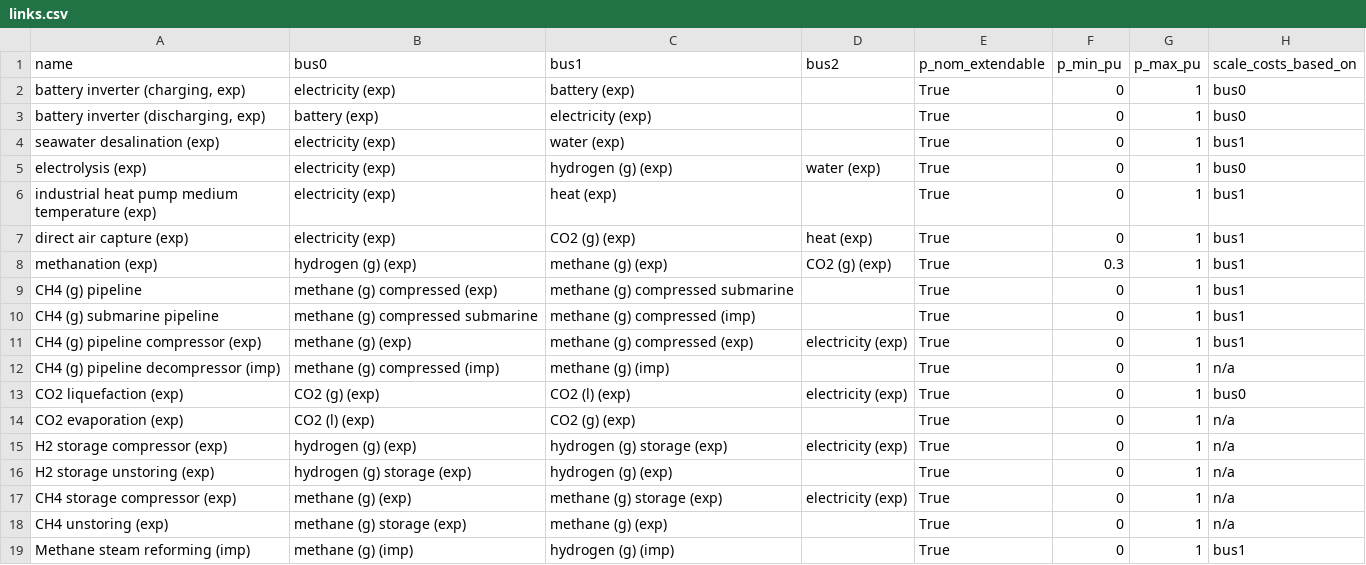
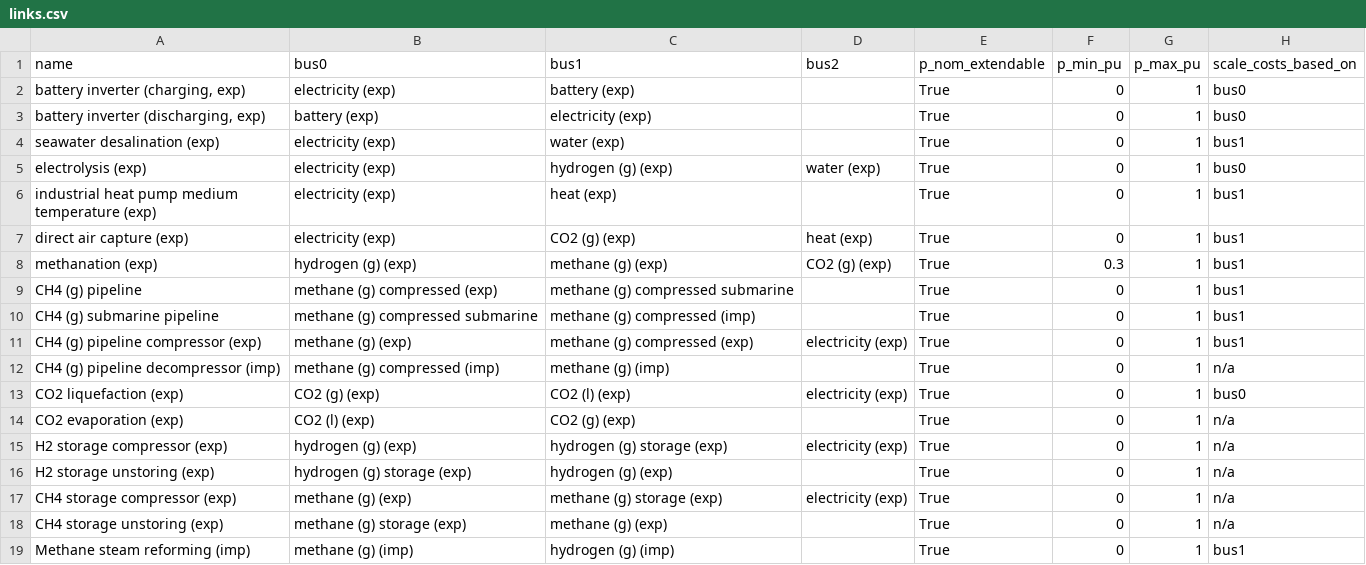
Before and after one commit to euronion/trace, a CSV file: escs/pipeline-ch4-to-h2/links.csv, drawn as a sheet.

```diff
--- a/escs/pipeline-ch4-to-h2/links.csv
+++ b/escs/pipeline-ch4-to-h2/links.csv
@@ -17,3 +17,3 @@ H2 storage unstoring (exp),hydrogen (g) storage (exp),hydrogen (g) (exp),,True,0
 CH4 storage compressor (exp),methane (g) (exp),methane (g) storage (exp),electricity (exp),True,0,1,n/a
-CH4 unstoring (exp),methane (g) storage (exp),methane (g) (exp),,True,0,1,n/a
+CH4 storage unstoring (exp),methane (g) storage (exp),methane (g) (exp),,True,0,1,n/a
 Methane steam reforming (imp),methane (g) (imp),hydrogen (g) (imp),,True,0,1,bus1
```
Also changed, not shown: data/efficiencies.csv, escs/pipeline-ch4/links.csv.
